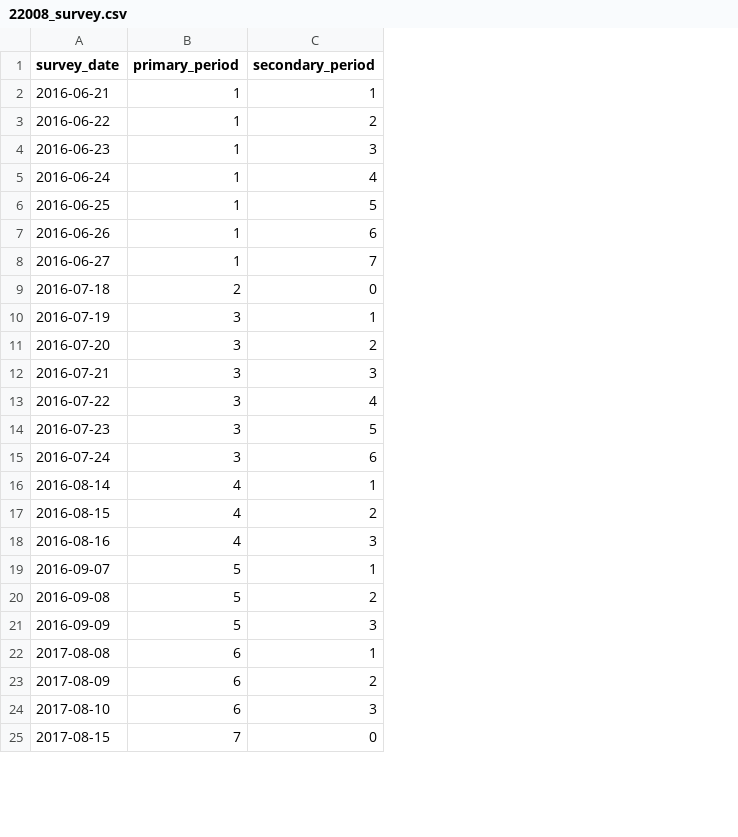
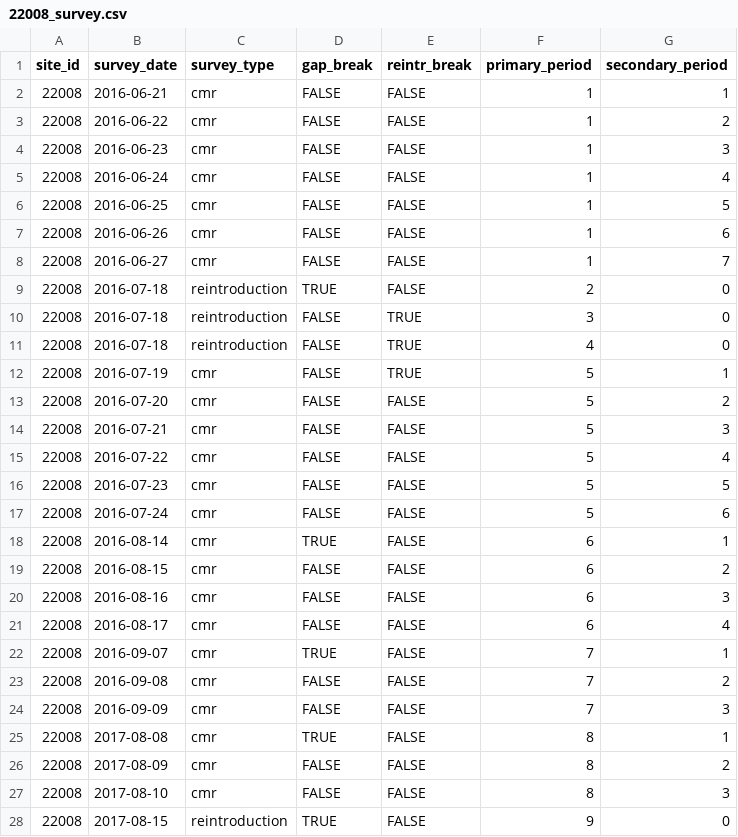
Before and after one commit to SNARL1/cmr-analysis, a CSV file: data/clean/22008_survey.csv, drawn as a sheet; only a part is shown; addresses are those after the commit; the diff covers the shown part only; the diff names each change by its address in the sheet, - before the commit and + after, or states it on an @@ line.

Commit message:
Update code to create datasets for mrmr analysis

```diff
--- a/data/clean/22008_survey.csv
+++ b/data/clean/22008_survey.csv
+column A (site_id), rows 2-9: all 22008; rows 12-20: all 22008; rows 22-28: all 22008
+column C (survey_type), rows 2-9: cmr | cmr | cmr | cmr | cmr | cmr | cmr | reintroduction; rows 12-20: all cmr; rows 22-28: cmr | cmr | cmr | cmr | cmr | cmr | reintroduction
+column D (gap_break), rows 2-9: FALSE | FALSE | FALSE | FALSE | FALSE | FALSE | FALSE | TRUE; rows 12-20: FALSE | FALSE | FALSE | FALSE | FALSE | FALSE | TRUE | FALSE | FALSE; rows 22-28: TRUE | FALSE | FALSE | TRUE | FALSE | FALSE | TRUE
+column E (reintr_break), rows 2-9: all FALSE; rows 12-20: TRUE | FALSE | FALSE | FALSE | FALSE | FALSE | FALSE | FALSE | FALSE; rows 22-28: all FALSE
+row 10: 22008 | 2016-07-18 | reintroduction | FALSE | TRUE | 3 | 0
+row 11: 22008 | 2016-07-18 | reintroduction | FALSE | TRUE | 4 | 0
-F12:F17 (primary_period): 3
+F12:F17 (primary_period): 5
-F18:F20 (primary_period): 4
+F18:F20 (primary_period): 6
+row 21: 22008 | 2016-08-17 | cmr | FALSE | FALSE | 6 | 4
-F22:F24 (primary_period): 5
+F22:F24 (primary_period): 7
-F25:F27 (primary_period): 6
+F25:F27 (primary_period): 8
-F28 (primary_period): 7
+F28 (primary_period): 9
```
Also changed, not shown: 9 added rows and 12 edited cells elsewhere in this file, data/clean/22008_capture.csv, data/clean/22008_reintroduction.csv, 4 other files.
